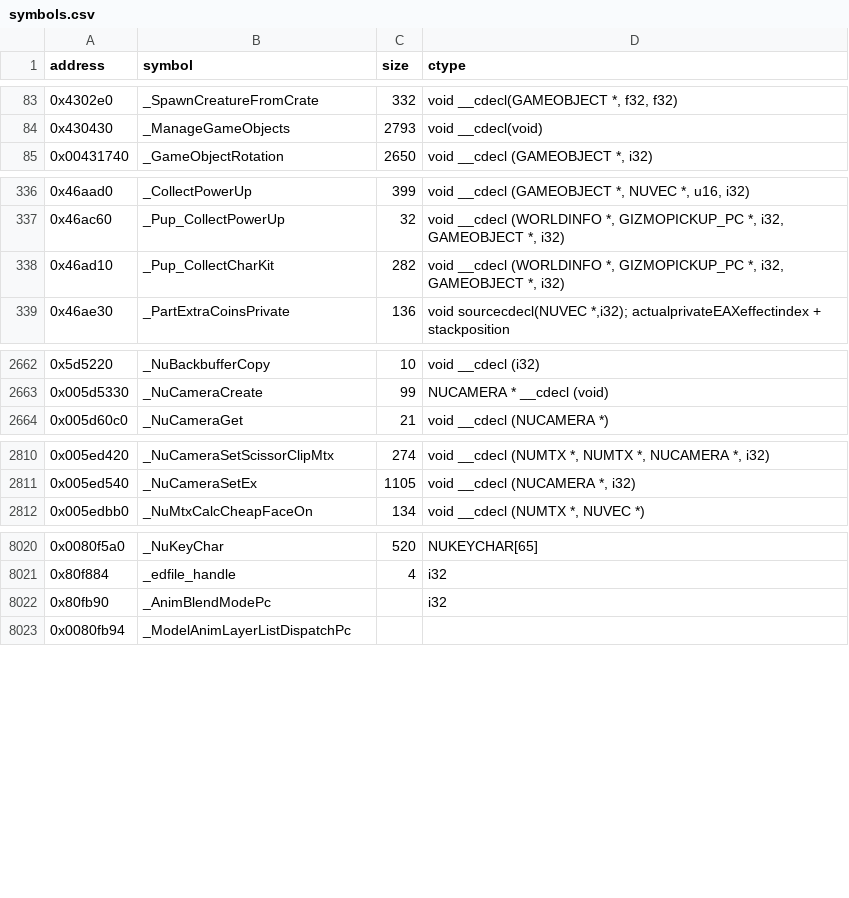
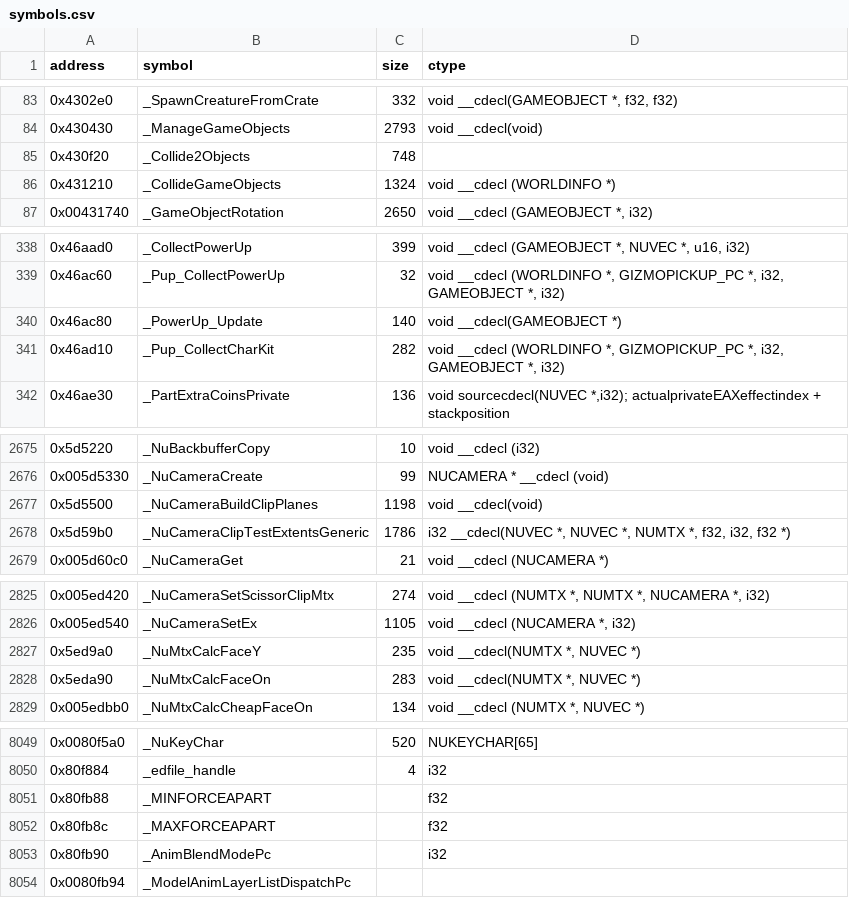
Before and after one commit to opensagadev/saga-pc, a CSV file: config/symbols.csv, drawn as a sheet; only a part is shown, gaps mark what is left out; the diff covers the shown part only; the diff names each change by its address in the sheet, - before the commit and + after, or states it on an @@ line.

```diff
--- a/config/symbols.csv
+++ b/config/symbols.csv
+row 85: 0x430f20 | _Collide2Objects | 748
+row 86: 0x431210 | _CollideGameObjects | 1324 | void __cdecl (WORLDINFO *)
+row 340: 0x46ac80 | _PowerUp_Update | 140 | void __cdecl(GAMEOBJECT *)
+row 2677: 0x5d5500 | _NuCameraBuildClipPlanes | 1198 | void __cdecl(void)
+row 2678: 0x5d59b0 | _NuCameraClipTestExtentsGeneric | 1786 | i32 __cdecl(NUVEC *, NUVEC *, NUMTX *, f32, i32, f32 *)
+row 2827: 0x5ed9a0 | _NuMtxCalcFaceY | 235 | void __cdecl(NUMTX *, NUVEC *)
+row 2828: 0x5eda90 | _NuMtxCalcFaceOn | 283 | void __cdecl(NUMTX *, NUVEC *)
+row 8051: 0x80fb88 | _MINFORCEAPART |  | f32
+row 8052: 0x80fb8c | _MAXFORCEAPART |  | f32
```
Also changed, not shown: 24 added rows elsewhere in this file, 19 other files.
